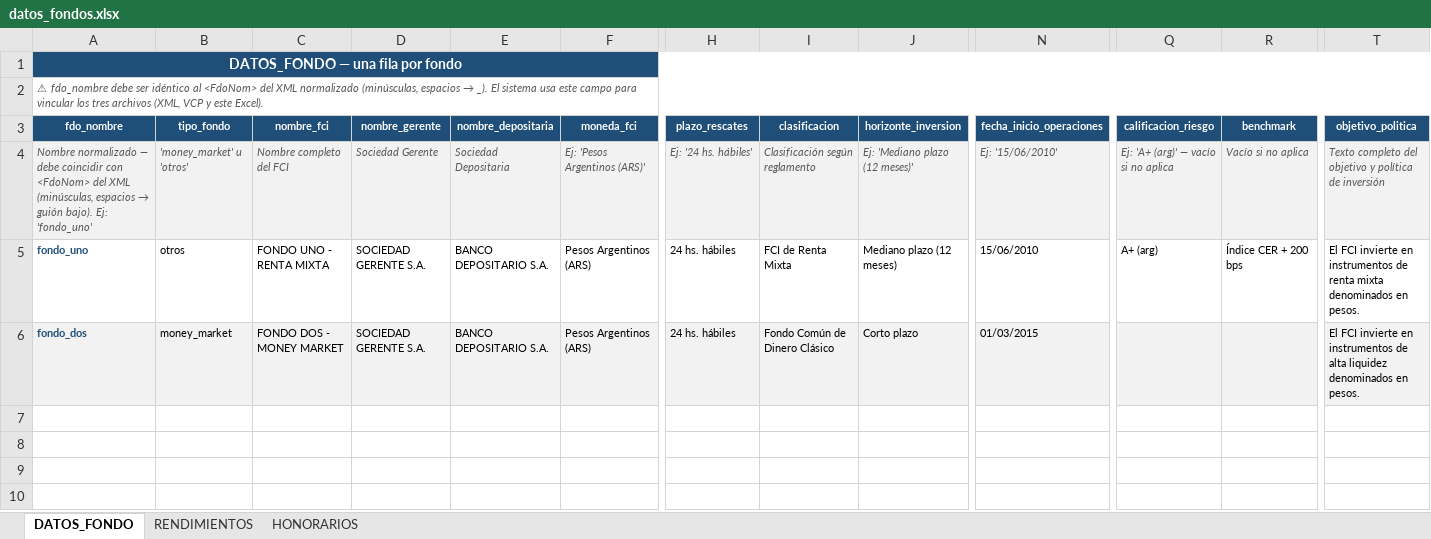
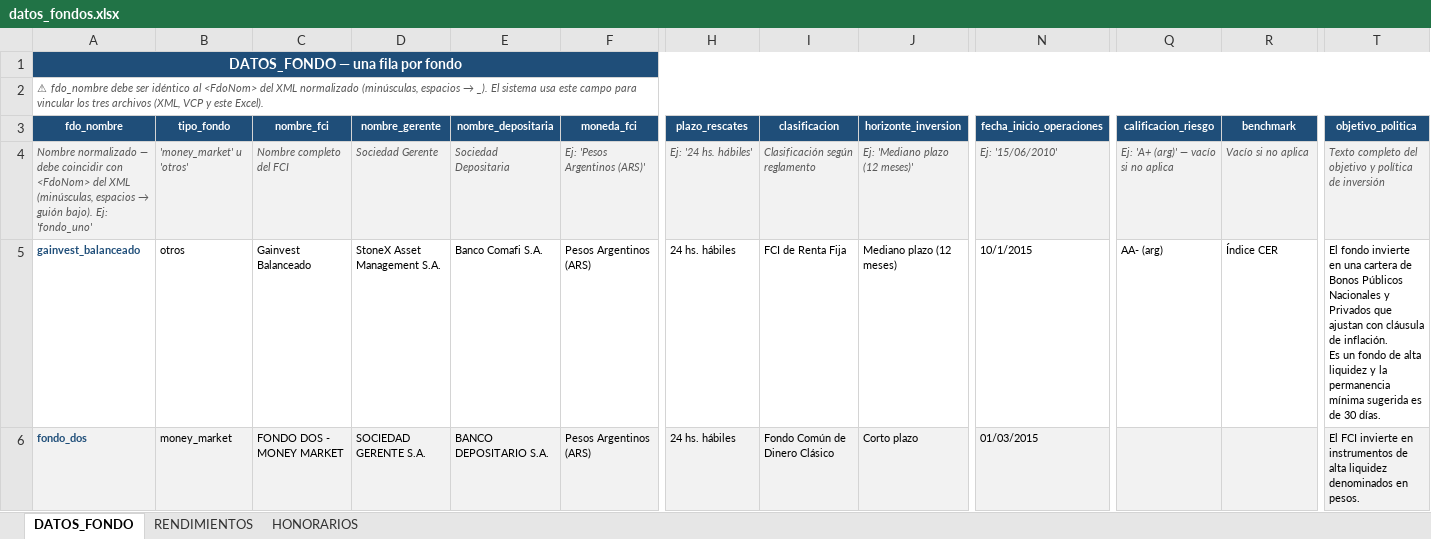
Before and after one commit to agustinmacri/factsheets, an Excel workbook: data/datos_fondos.xlsx, sheet DATOS_FONDO, drawn as a sheet; only a part is shown, gaps mark what is left out; values as stored, in another font and other column widths than the file's, no borders; ↵ is a line break in a cell; the diff names each change by its address in the sheet, - before the commit and + after, or states it on an @@ line.

```diff
--- a/data/datos_fondos.xlsx (sheet DATOS_FONDO)
+++ b/data/datos_fondos.xlsx (sheet DATOS_FONDO)
-A5 (fdo_nombre): fondo_uno
+A5 (fdo_nombre): gainvest_balanceado
-C5 (nombre_fci): FONDO UNO - RENTA MIXTA
+C5 (nombre_fci): Gainvest Balanceado
-D5 (nombre_gerente): SOCIEDAD GERENTE S.A.
+D5 (nombre_gerente): StoneX Asset Management S.A.
-E5 (nombre_depositaria): BANCO DEPOSITARIO S.A.
+E5 (nombre_depositaria): Banco Comafi S.A.
-I5 (clasificacion): FCI de Renta Mixta
+I5 (clasificacion): FCI de Renta Fija
-N5 (fecha_inicio_operaciones): 15/06/2010
+N5 (fecha_inicio_operaciones): 10/1/2015
-Q5 (calificacion_riesgo): A+ (arg)
+Q5 (calificacion_riesgo): AA- (arg)
-R5 (benchmark): Índice CER + 200 bps
+R5 (benchmark): Índice CER
-T5 (objetivo_politica): El FCI invierte en instrumentos de renta mixta denominados en pesos.
+T5 (objetivo_politica): El fondo invierte en una cartera de Bonos Públicos Nacionales y Privados que ajustan con cláusula de inflación. ↵ Es un fondo de alta liquidez y la permanencia mínima sugerida es de 30 días.
```
Also changed, not shown: sheet RENDIMIENTOS, sheet HONORARIOS, data/vcp.xlsx, 4 other files.
